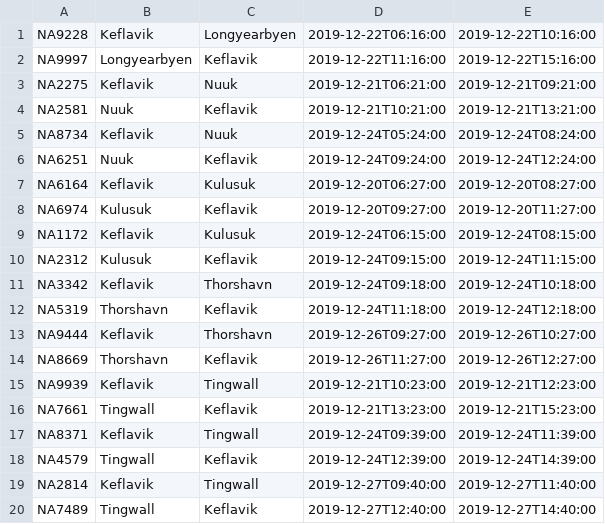
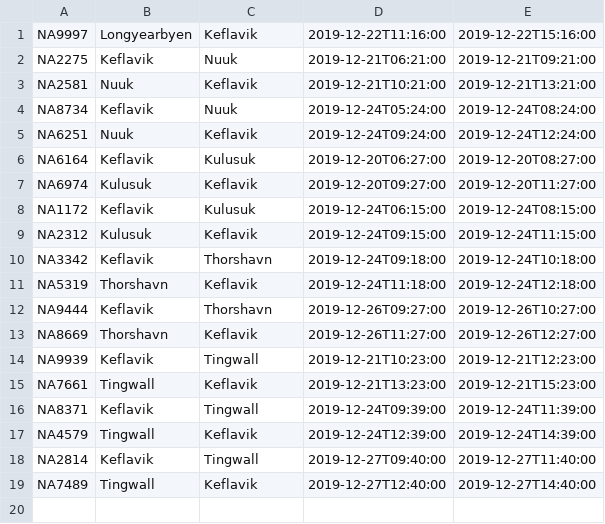
Before and after one commit to helenaj18/Dagb-k, a CSV file: NaNair/UPDATEDSTUDENTDATA/UpcomingFlights.csv, drawn as a sheet; the diff names each change by its address in the sheet, - before the commit and + after, or states it on an @@ line.

```diff
--- a/NaNair/UPDATEDSTUDENTDATA/UpcomingFlights.csv
+++ b/NaNair/UPDATEDSTUDENTDATA/UpcomingFlights.csv
-row 1: NA9228 | Keflavik | Longyearbyen | 2019-12-22T06:16:00 | 2019-12-22T10:16:00
```
Also changed, not shown: 2 other files.
